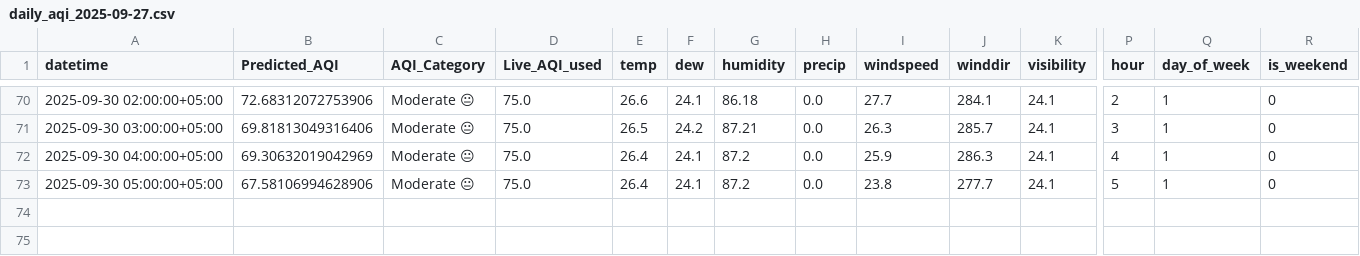
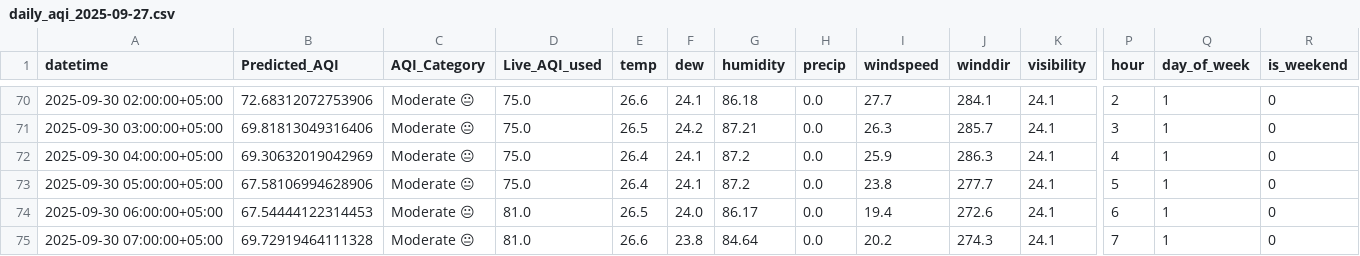
Before and after one commit to NoorJehan20/NJ_Pearls_AQI_Predictor, a CSV file: outputs/daily_aqi_2025-09-27.csv, drawn as a sheet; only a part is shown, gaps mark what is left out; rows hold the shown columns only; the diff names each change by its address in the sheet, - before the commit and + after, or states it on an @@ line.

```diff
--- a/outputs/daily_aqi_2025-09-27.csv
+++ b/outputs/daily_aqi_2025-09-27.csv
+row 74: 2025-09-30 06:00:00+05:00 | 67.54444122314453 | Moderate 😐 | 81.0 | 26.5 | 24.0 | 86.17 | 0.0 | 19.4 | 272.6 | 24.1 | 6 | 1 | 0
+row 75: 2025-09-30 07:00:00+05:00 | 69.72919464111328 | Moderate 😐 | 81.0 | 26.6 | 23.8 | 84.64 | 0.0 | 20.2 | 274.3 | 24.1 | 7 | 1 | 0
```
Also changed, not shown: 1 other file.
